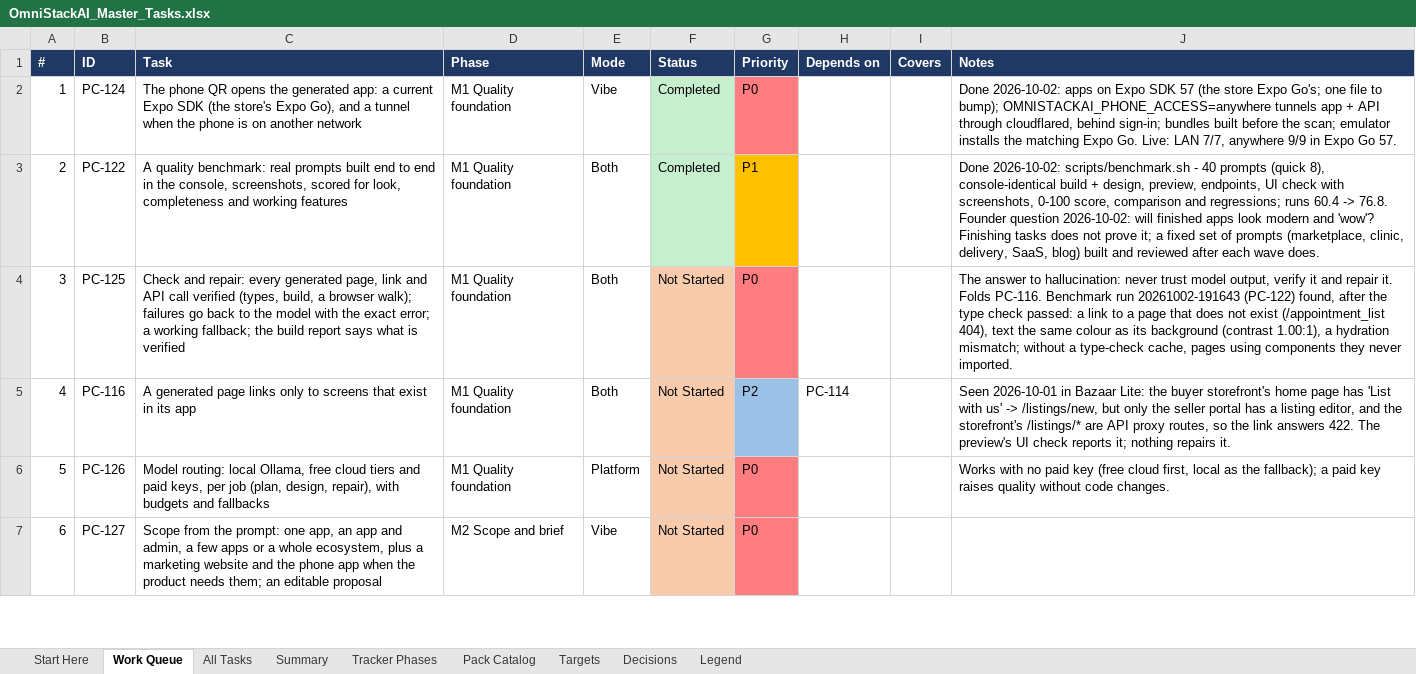
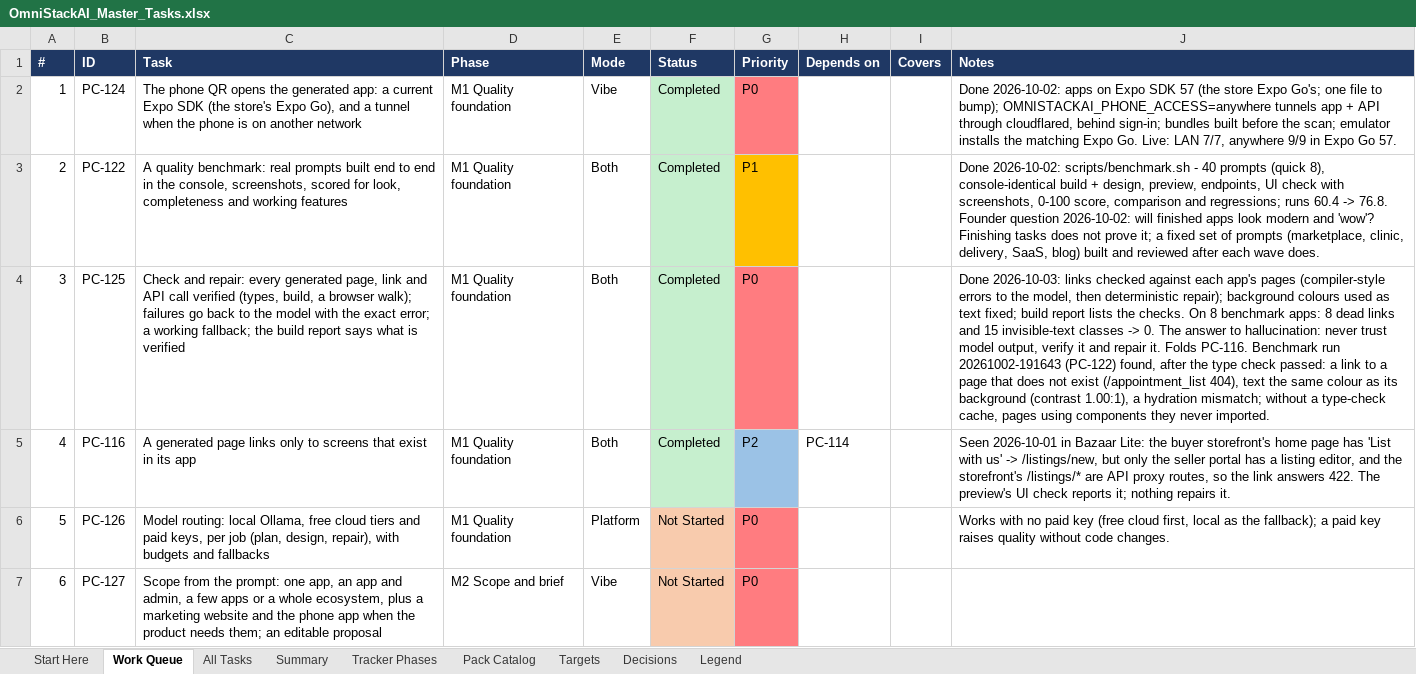
Before and after one commit to sanjeetji/OmniStackAi, an Excel workbook: R_&_D/Platform_Completion/OmniStackAI_Master_Tasks.xlsx, sheet Work Queue, drawn as a sheet; only a part is shown; values as stored, in another font and other column widths than the file's, no borders; the diff names each change by its address in the sheet, - before the commit and + after, or states it on an @@ line.

```diff
--- a/R_&_D/Platform_Completion/OmniStackAI_Master_Tasks.xlsx (sheet Work Queue)
+++ b/R_&_D/Platform_Completion/OmniStackAI_Master_Tasks.xlsx (sheet Work Queue)
-F4:F5 (Status): Not Started
+F4:F5 (Status): Completed
-F4:F5 fill: #F8CBAD
+F4:F5 fill: #C6EFCE
-J4 (Notes): The answer…
+J4 (Notes): Done 2026-10-03: links checked against each app's pages (compiler-style errors to the model, then deterministic repair); background colours used as text fixed; build report lists the checks. On 8 benchmark apps: 8 dead links and 15 invisible-text classes -> 0. The answer…
```
Also changed, not shown: sheet All Tasks, sheet Summary, 13 other files.
